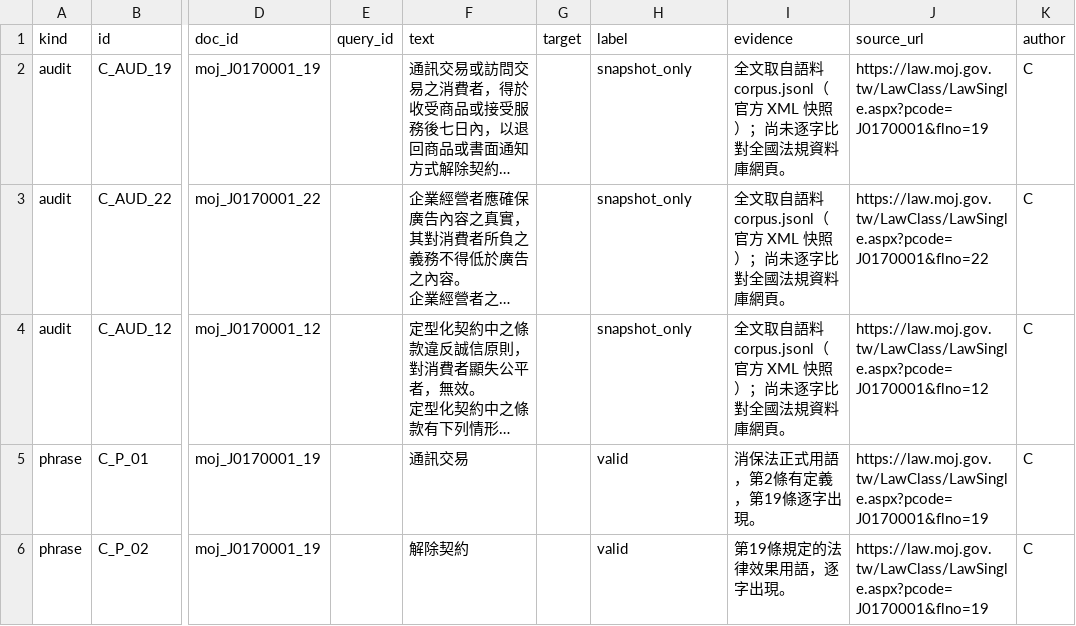
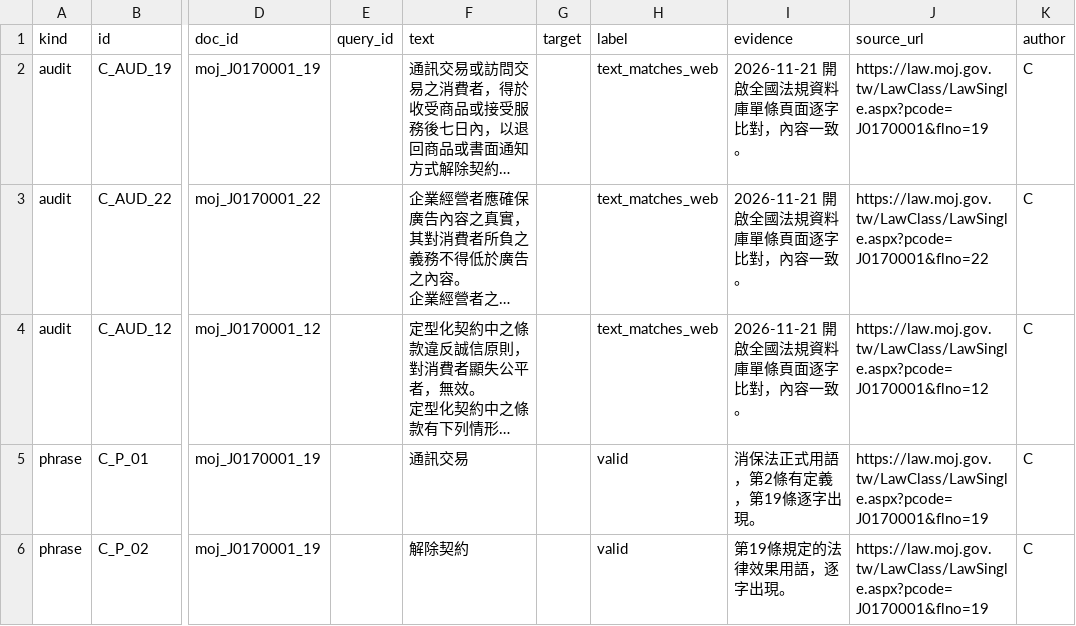
Before and after one commit to ndl1n/IRTM-Final-Project, a CSV file: data/annotations/C.csv, drawn as a sheet; only a part is shown, gaps mark what is left out; long unchanged cells end in …; the diff names each change by its address in the sheet, - before the commit and + after, or states it on an @@ line.

Commit message:
C: 原文核對改為已比對官網

```diff
--- a/data/annotations/C.csv
+++ b/data/annotations/C.csv
-H2:H4 (label): snapshot_only
+H2:H4 (label): text_matches_web
-I2:I4 (evidence): 全文取自語料 corpus.jsonl（官方 XML 快照）；尚未逐字比對全國法規資料庫網頁。
+I2:I4 (evidence): 2026-11-21 開啟全國法規資料庫單條頁面逐字比對，內容一致。
```
